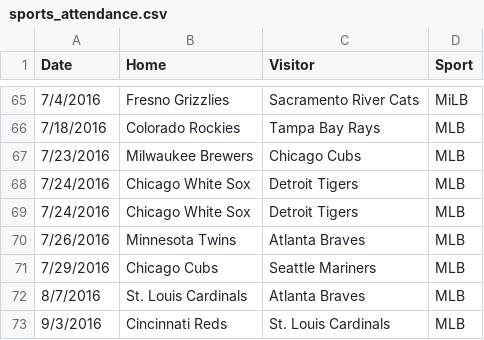
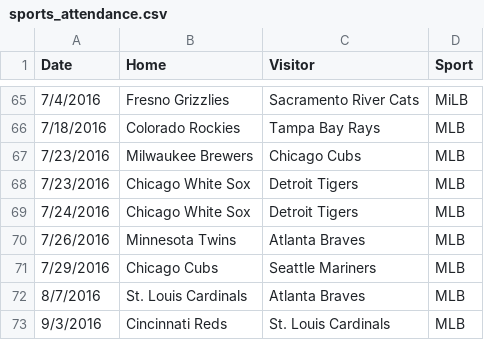
Before and after one commit to mdbinger/Sports-Games-Tracker, a CSV file: MLB_Data/sports_attendance.csv, drawn as a sheet; only a part is shown, gaps mark what is left out.

```diff
--- a/MLB_Data/sports_attendance.csv
+++ b/MLB_Data/sports_attendance.csv
@@ -67,3 +67,3 @@ Date,Home,Visitor,Sport
 7/23/2016,Milwaukee Brewers,Chicago Cubs,MLB
-7/24/2016,Chicago White Sox,Detroit Tigers,MLB
+7/23/2016,Chicago White Sox,Detroit Tigers,MLB
 7/24/2016,Chicago White Sox,Detroit Tigers,MLB
```
Also changed, not shown: MLB_Data/pitching_line_df.csv, MLB_Data/total_away_stats.csv, 5 other files.
